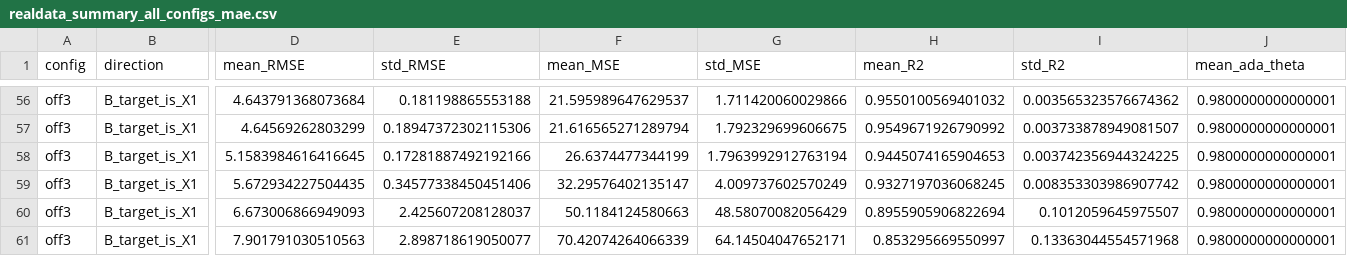
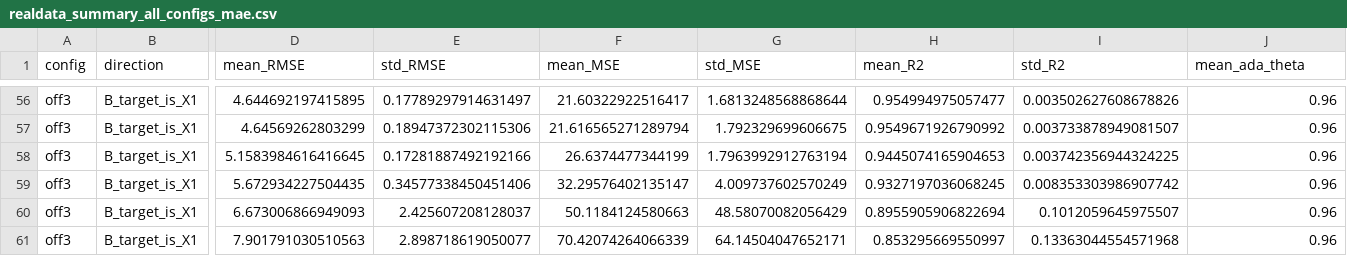
Before and after one commit to LiefLyu/Trans-RR-code, a CSV file: realdata/res/realdata_summary_all_configs_mae.csv, drawn as a sheet; only a part is shown, gaps mark what is left out; the diff covers the shown part only; the diff names each change by its address in the sheet, - before the commit and + after, or states it on an @@ line.

```diff
--- a/realdata/res/realdata_summary_all_configs_mae.csv
+++ b/realdata/res/realdata_summary_all_configs_mae.csv
-D56 (mean_RMSE): 4.643791368073684
+D56 (mean_RMSE): 4.644692197415895
-E56 (std_RMSE): 0.181198865553188
+E56 (std_RMSE): 0.17789297914631497
-F56 (mean_MSE): 21.595989647629537
+F56 (mean_MSE): 21.60322922516417
-G56 (std_MSE): 1.711420060029866
+G56 (std_MSE): 1.6813248568868644
-H56 (mean_R2): 0.9550100569401032
+H56 (mean_R2): 0.954994975057477
-I56 (std_R2): 0.003565323576674362
+I56 (std_R2): 0.003502627608678826
-J56:J61 (mean_ada_theta): 0.9800000000000001
+J56:J61 (mean_ada_theta): 0.96
```
Also changed, not shown: 2 added rows, 2 removed rows and 94 edited cells elsewhere in this file, realdata/res/realdata_per_split_all_configs.csv, realdata/res/realdata_per_split_all_configs_mae.csv, 12 other files.
